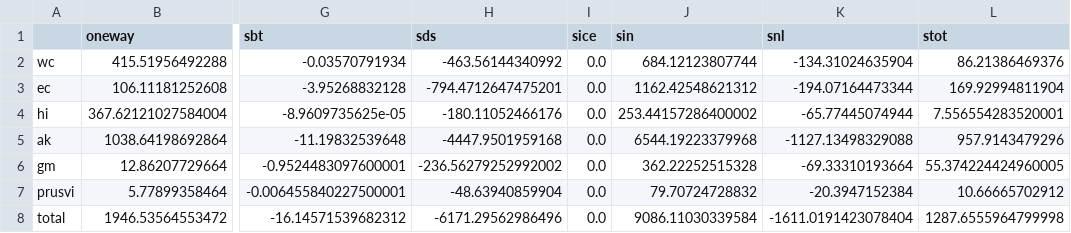
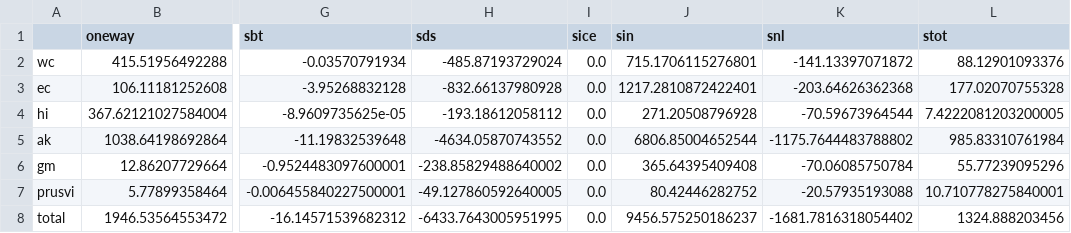
Before and after one commit to USMHKResource/wave_res, a CSV file: results/Total_Baseline_Results.csv, drawn as a sheet; only a part is shown, gaps mark what is left out; the diff names each change by its address in the sheet, - before the commit and + after, or states it on an @@ line.

Commit message:
Fix range of area-integration!
This changes the results!

```diff
--- a/results/Total_Baseline_Results.csv
+++ b/results/Total_Baseline_Results.csv
-H2 (sds): -463.56144340992
+H2 (sds): -485.87193729024
-J2 (sin): 684.12123807744
+J2 (sin): 715.1706115276801
-K2 (snl): -134.31024635904
+K2 (snl): -141.13397071872
-L2 (stot): 86.21386469376
+L2 (stot): 88.12901093376
-H3 (sds): -794.4712647475201
+H3 (sds): -832.66137980928
-J3 (sin): 1162.42548621312
+J3 (sin): 1217.2810872422401
-K3 (snl): -194.07164473344
+K3 (snl): -203.64626362368
-L3 (stot): 169.92994811904
+L3 (stot): 177.02070755328
-H4 (sds): -180.11052466176
+H4 (sds): -193.18612058112
-J4 (sin): 253.44157286400002
+J4 (sin): 271.20508796928
-K4 (snl): -65.77445074944
+K4 (snl): -70.59673964544
-L4 (stot): 7.556554283520001
+L4 (stot): 7.4222081203200005
-H5 (sds): -4447.9501959168
+H5 (sds): -4634.05870743552
-J5 (sin): 6544.19223379968
+J5 (sin): 6806.85004652544
-K5 (snl): -1127.13498329088
+K5 (snl): -1175.7644483788802
-L5 (stot): 957.9143479296
+L5 (stot): 985.83310761984
-H6 (sds): -236.56279252992002
+H6 (sds): -238.85829488640002
-J6 (sin): 362.22252515328
+J6 (sin): 365.64395409408
-K6 (snl): -69.33310193664
+K6 (snl): -70.06085750784
-L6 (stot): 55.374224424960005
+L6 (stot): 55.77239095296
-H7 (sds): -48.63940859904
+H7 (sds): -49.127860592640005
-J7 (sin): 79.70724728832
+J7 (sin): 80.42446282752
-K7 (snl): -20.3947152384
+K7 (snl): -20.57935193088
-L7 (stot): 10.66665702912
+L7 (stot): 10.710778275840001
-H8 (sds): -6171.29562986496
+H8 (sds): -6433.7643005951995
-J8 (sin): 9086.11030339584
+J8 (sin): 9456.575250186237
-K8 (snl): -1611.0191423078404
+K8 (snl): -1681.7816318054402
-L8 (stot): 1287.6555964799998
+L8 (stot): 1324.888203456
```
Also changed, not shown: results/Total_Extraction_Results.csv, 1 other file.
